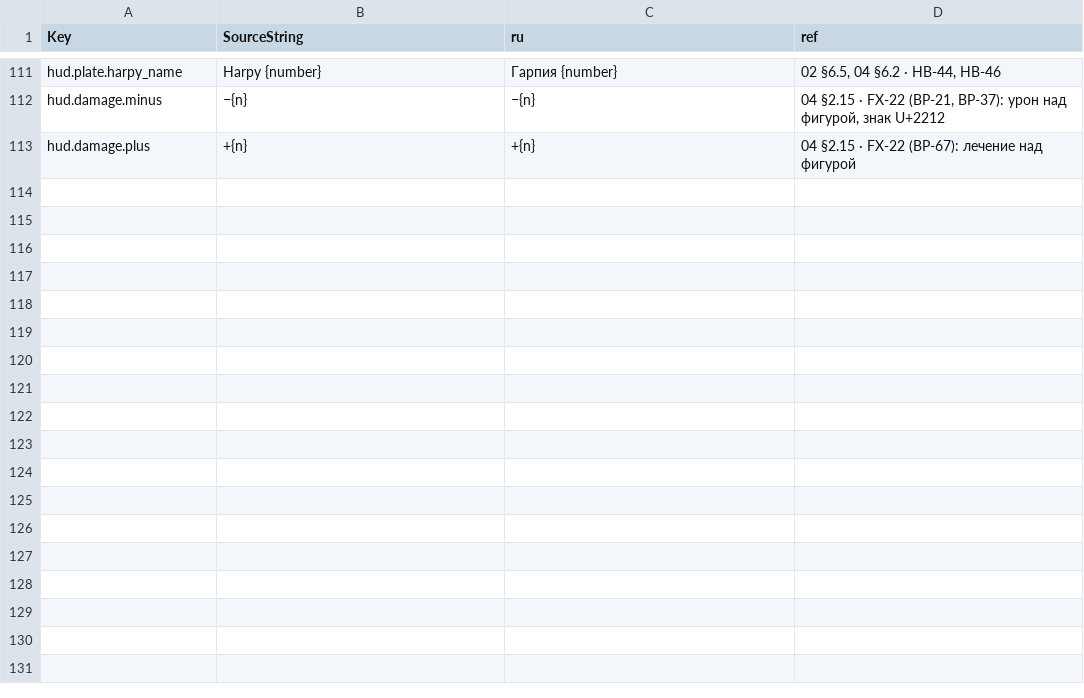
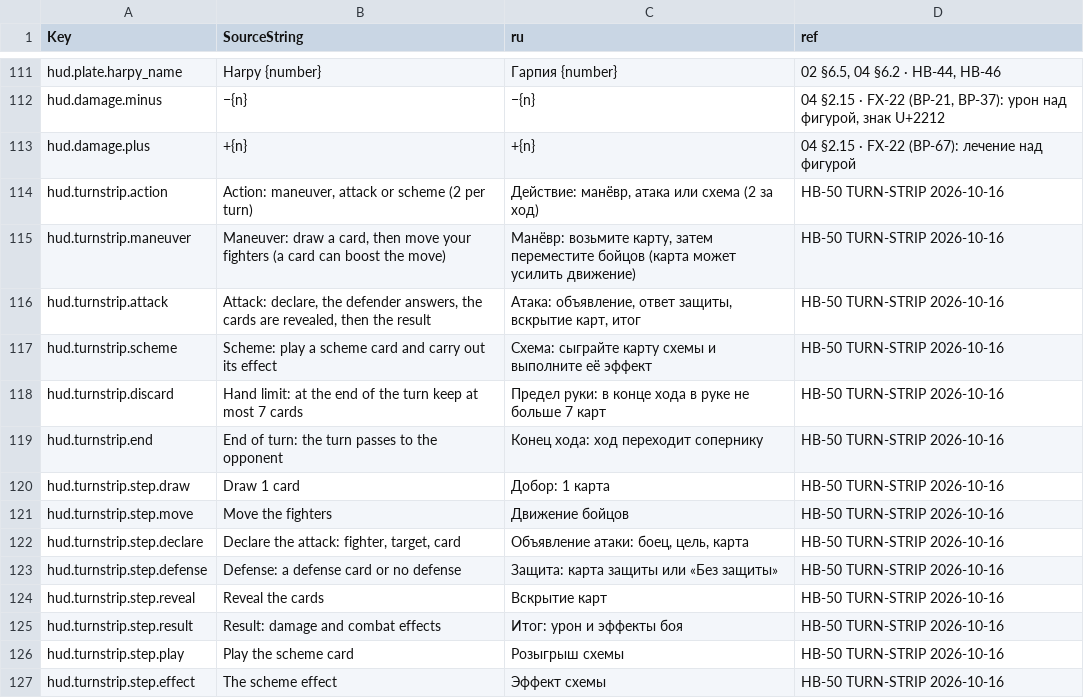
Before and after one commit to renlok87/unmatched, a CSV file: docs/unreal/contracts/hud/st-hud.csv, drawn as a sheet; only a part is shown, gaps mark what is left out.

```diff
--- a/docs/unreal/contracts/hud/st-hud.csv
+++ b/docs/unreal/contracts/hud/st-hud.csv
@@ -113 +113,15 @@ hud.damage.minus,−{n},−{n},"04 §2.15 · FX-22 (ВР-21, ВР-37): урон
 hud.damage.plus,+{n},+{n},"04 §2.15 · FX-22 (ВР-67): лечение над фигурой"
+hud.turnstrip.action,"Action: maneuver, attack or scheme (2 per turn)","Действие: манёвр, атака или схема (2 за ход)",HB-50 TURN-STRIP 2026-10-16
+hud.turnstrip.maneuver,"Maneuver: draw a card, then move your fighters (a card can boost the move)","Манёвр: возьмите карту, затем переместите бойцов (карта может усилить движение)",HB-50 TURN-STRIP 2026-10-16
+hud.turnstrip.attack,"Attack: declare, the defender answers, the cards are revealed, then the result","Атака: объявление, ответ защиты, вскрытие карт, итог",HB-50 TURN-STRIP 2026-10-16
+hud.turnstrip.scheme,"Scheme: play a scheme card and carry out its effect","Схема: сыграйте карту схемы и выполните её эффект",HB-50 TURN-STRIP 2026-10-16
+hud.turnstrip.discard,"Hand limit: at the end of the turn keep at most 7 cards","Предел руки: в конце хода в руке не больше 7 карт",HB-50 TURN-STRIP 2026-10-16
+hud.turnstrip.end,"End of turn: the turn passes to the opponent","Конец хода: ход переходит сопернику",HB-50 TURN-STRIP 2026-10-16
+hud.turnstrip.step.draw,"Draw 1 card","Добор: 1 карта",HB-50 TURN-STRIP 2026-10-16
+hud.turnstrip.step.move,"Move the fighters","Движение бойцов",HB-50 TURN-STRIP 2026-10-16
+hud.turnstrip.step.declare,"Declare the attack: fighter, target, card","Объявление атаки: боец, цель, карта",HB-50 TURN-STRIP 2026-10-16
+hud.turnstrip.step.defense,"Defense: a defense card or no defense","Защита: карта защиты или «Без защиты»",HB-50 TURN-STRIP 2026-10-16
+hud.turnstrip.step.reveal,"Reveal the cards","Вскрытие карт",HB-50 TURN-STRIP 2026-10-16
+hud.turnstrip.step.result,"Result: damage and combat effects","Итог: урон и эффекты боя",HB-50 TURN-STRIP 2026-10-16
+hud.turnstrip.step.play,"Play the scheme card","Розыгрыш схемы",HB-50 TURN-STRIP 2026-10-16
+hud.turnstrip.step.effect,"The scheme effect","Эффект схемы",HB-50 TURN-STRIP 2026-10-16
```
Also changed, not shown: 27 other files.
